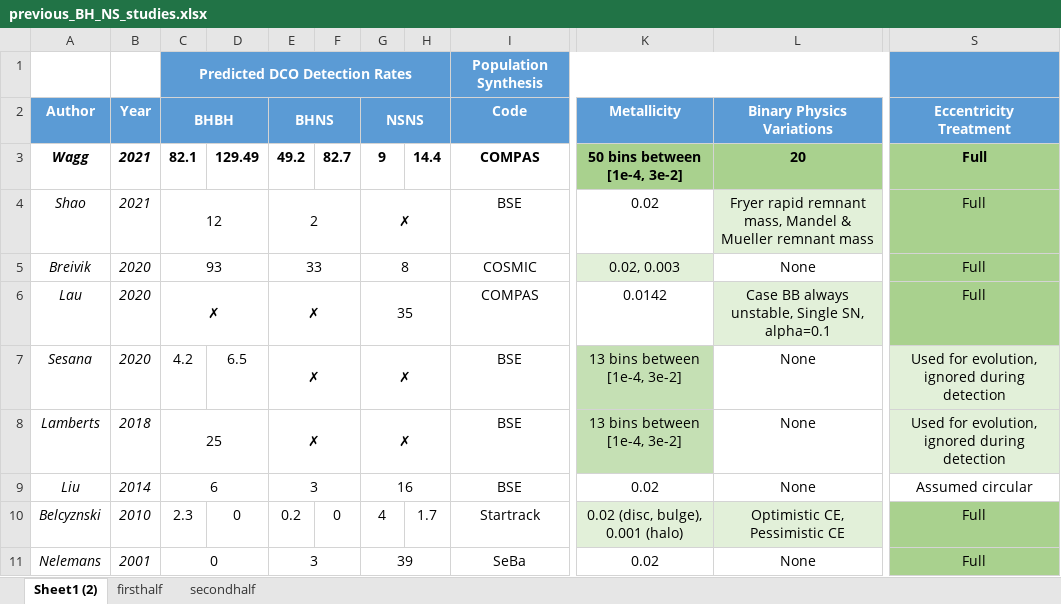
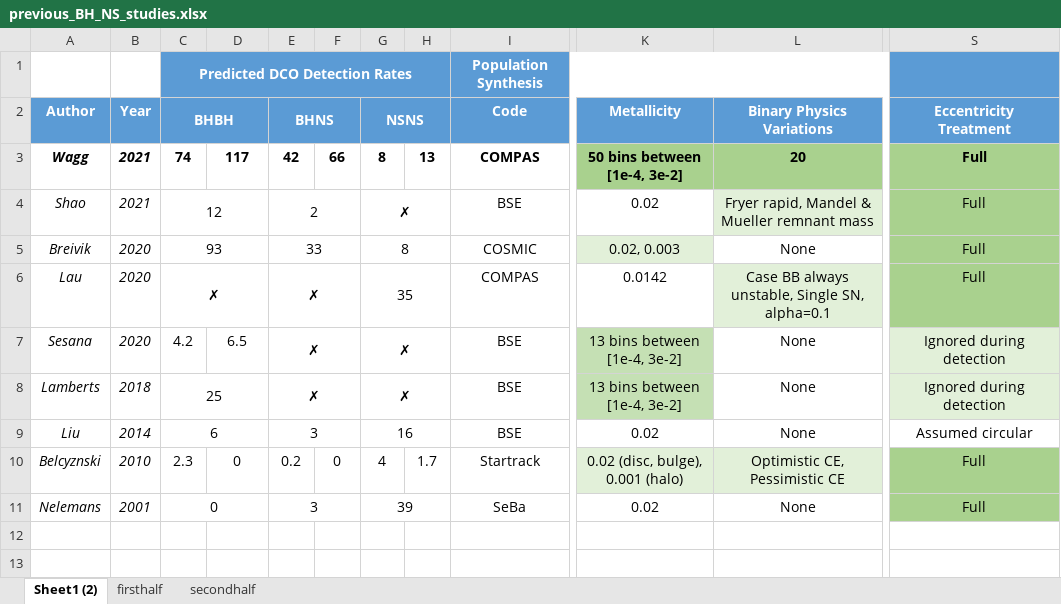
Before and after one commit to TomWagg/detecting-DCOs-in-LISA, an Excel workbook: paper/previous_BH_NS_studies.xlsx, sheet Sheet1 (2), drawn as a sheet; only a part is shown, gaps mark what is left out; values as stored, in another font and other column widths than the file's, no borders; charts and pictures and conditional formats not drawn; the diff names each change by its address in the sheet, - before the commit and + after, or states it on an @@ line.

```diff
--- a/paper/previous_BH_NS_studies.xlsx (sheet Sheet1 (2))
+++ b/paper/previous_BH_NS_studies.xlsx (sheet Sheet1 (2))
-C3 (BHBH): 82.1
+C3 (BHBH): 74
-D3: 129.49
+D3: 117
-E3 (BHNS): 49.2
+E3 (BHNS): 42
-F3: 82.7
+F3: 66
-G3 (NSNS): 9
+G3 (NSNS): 8
-H3: 14.4
+H3: 13
-L4 (Binary Physics Variations): Fryer rapid remnant mass, Mandel &…
+L4 (Binary Physics Variations): Fryer rapid, Mandel &…
-S7:S8 (Eccentricity Treatment): Used for evolution, ignored during detection
+S7:S8 (Eccentricity Treatment): Ignored during detection
```
Also changed, not shown: sheet secondhalf, sheet firsthalf, formulas that keep their value, charts or pictures, 3 other files.
